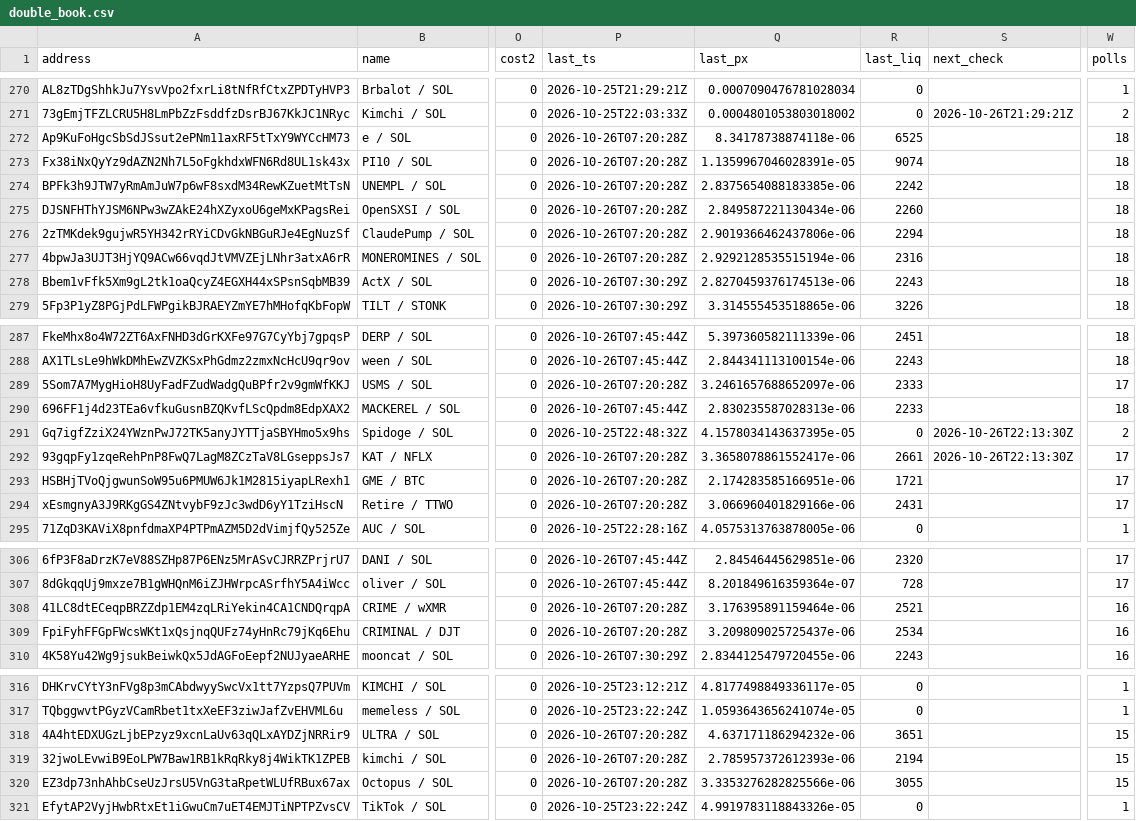
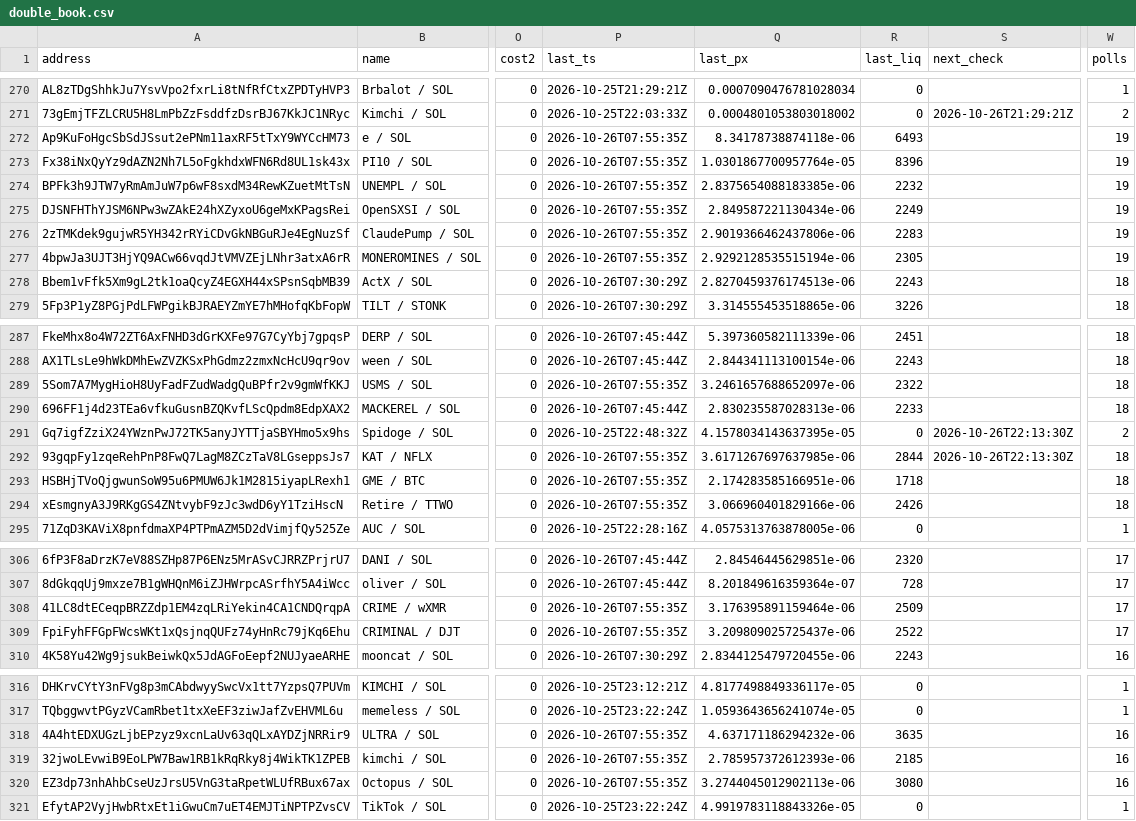
Before and after one commit to westphal03/meme-scanner, a CSV file: data/double_book.csv, drawn as a sheet; only a part is shown, gaps mark what is left out; the diff covers the shown part only; the diff names each change by its address in the sheet, - before the commit and + after, or states it on an @@ line.

```diff
--- a/data/double_book.csv
+++ b/data/double_book.csv
-P272:P277 (last_ts): 2026-10-26T07:20:28Z
+P272:P277 (last_ts): 2026-10-26T07:55:35Z
-R272 (last_liq): 6525
+R272 (last_liq): 6493
-W272:W277 (polls): 18
+W272:W277 (polls): 19
-Q273 (last_px): 1.1359967046028391e-05
+Q273 (last_px): 1.0301867700957764e-05
-R273 (last_liq): 9074
+R273 (last_liq): 8396
-R274 (last_liq): 2242
+R274 (last_liq): 2232
-R275 (last_liq): 2260
+R275 (last_liq): 2249
-R276 (last_liq): 2294
+R276 (last_liq): 2283
-R277 (last_liq): 2316
+R277 (last_liq): 2305
-P289 (last_ts): 2026-10-26T07:20:28Z
+P289 (last_ts): 2026-10-26T07:55:35Z
-R289 (last_liq): 2333
+R289 (last_liq): 2322
-W289 (polls): 17
+W289 (polls): 18
-P292:P294 (last_ts): 2026-10-26T07:20:28Z
+P292:P294 (last_ts): 2026-10-26T07:55:35Z
-Q292 (last_px): 3.3658078861552417e-06
+Q292 (last_px): 3.6171267697637985e-06
-R292 (last_liq): 2661
+R292 (last_liq): 2844
-W292:W294 (polls): 17
+W292:W294 (polls): 18
-R293 (last_liq): 1721
+R293 (last_liq): 1718
-R294 (last_liq): 2431
+R294 (last_liq): 2426
-P308:P309 (last_ts): 2026-10-26T07:20:28Z
+P308:P309 (last_ts): 2026-10-26T07:55:35Z
-R308 (last_liq): 2521
+R308 (last_liq): 2509
-W308:W309 (polls): 16
+W308:W309 (polls): 17
-R309 (last_liq): 2534
+R309 (last_liq): 2522
-P318:P320 (last_ts): 2026-10-26T07:20:28Z
+P318:P320 (last_ts): 2026-10-26T07:55:35Z
-R318 (last_liq): 3651
+R318 (last_liq): 3635
-W318:W320 (polls): 15
+W318:W320 (polls): 16
-R319 (last_liq): 2194
+R319 (last_liq): 2185
-Q320 (last_px): 3.3353276282825566e-06
+Q320 (last_px): 3.2744045012902113e-06
-R320 (last_liq): 3055
+R320 (last_liq): 3080
```
Also changed, not shown: 15 edited cells elsewhere in this file, data/double_px.csv, 5 other files.
